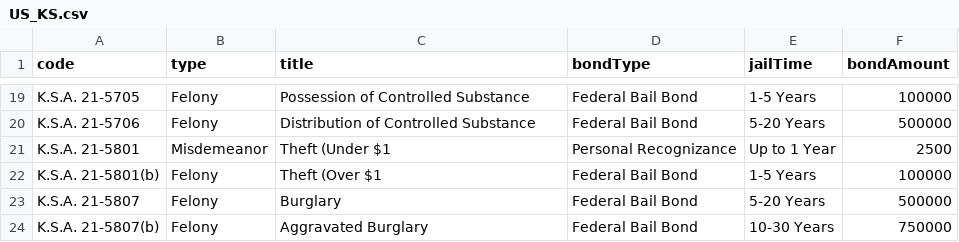
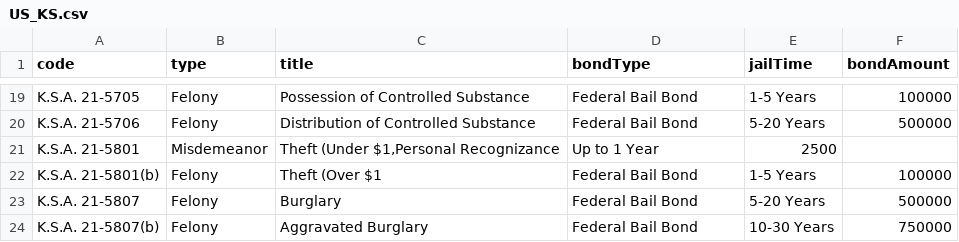
Before and after one commit to Sonoran-Software/CAD-Penal-Codes, a CSV file: US_KS.csv, drawn as a sheet; only a part is shown, gaps mark what is left out.

Commit message:
Update US_KS.csv

```diff
--- a/US_KS.csv
+++ b/US_KS.csv
@@ -20,3 +20,3 @@ K.S.A. 21-5705,Felony,Possession of Controlled Substance,Federal Bail Bond,1-5 Y
 K.S.A. 21-5706,Felony,Distribution of Controlled Substance,Federal Bail Bond,5-20 Years,500000
-K.S.A. 21-5801,Misdemeanor,Theft (Under $1,Personal Recognizance,Up to 1 Year,2500,
+K.S.A. 21-5801,Misdemeanor,"Theft (Under $1,Personal Recognizance",Up to 1 Year,2500,
 K.S.A. 21-5801(b),Felony,Theft (Over $1,Federal Bail Bond,1-5 Years,100000,
```
